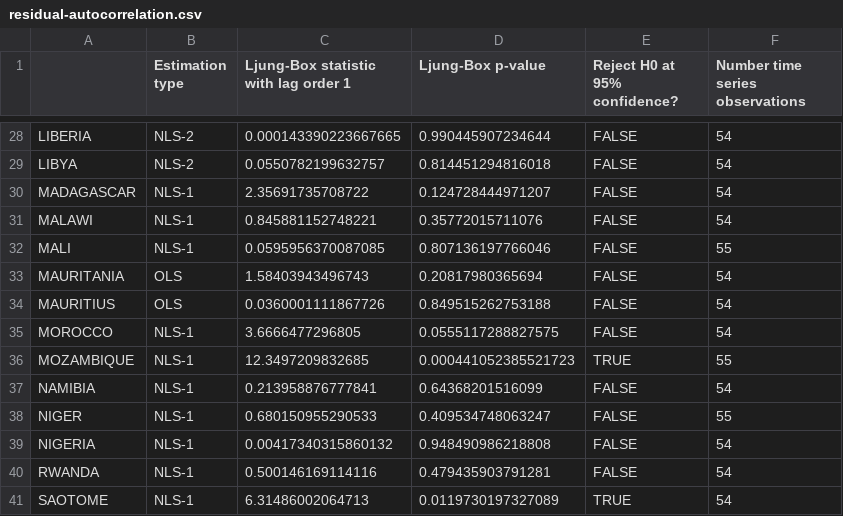
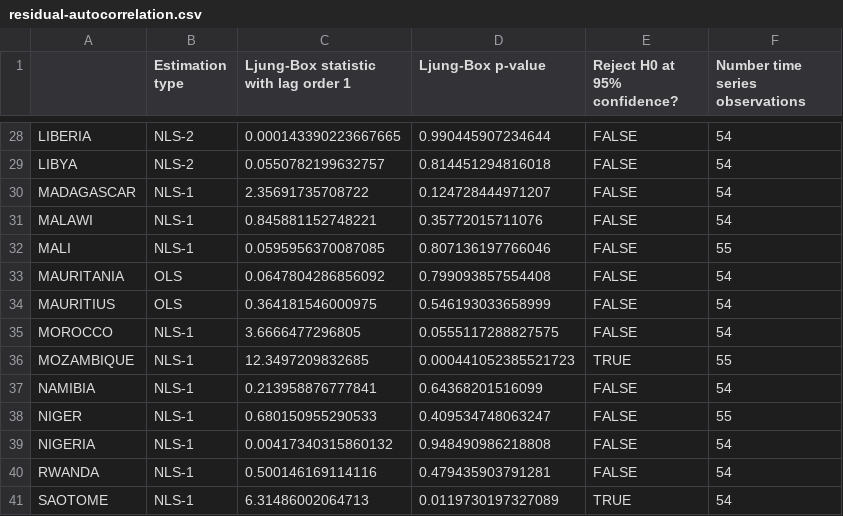
Before and after one commit to mwelz/sefm-africa, a CSV file: R/sefm-results-analysis/residual-autocorrelation/residual-autocorrelation.csv, drawn as a sheet; only a part is shown, gaps mark what is left out; the diff covers the shown part only.

```diff
--- a/R/sefm-results-analysis/residual-autocorrelation/residual-autocorrelation.csv
+++ b/R/sefm-results-analysis/residual-autocorrelation/residual-autocorrelation.csv
@@ -32,4 +32,4 @@
 "MALI","NLS-1","0.0595956370087085","0.807136197766046","FALSE","55"
-"MAURITANIA","OLS","1.58403943496743","0.20817980365694","FALSE","54"
-"MAURITIUS","OLS","0.0360001111867726","0.849515262753188","FALSE","54"
+"MAURITANIA","OLS","0.0647804286856092","0.799093857554408","FALSE","54"
+"MAURITIUS","OLS","0.364181546000975","0.546193033658999","FALSE","54"
 "MOROCCO","NLS-1","3.6666477296805","0.0555117288827575","FALSE","54"
```
Also changed, not shown: 17 edited cells elsewhere in this file, R/sefm-results-analysis/residual-cross-correlation/residual-correlation-matrix.csv, 3 other files.
